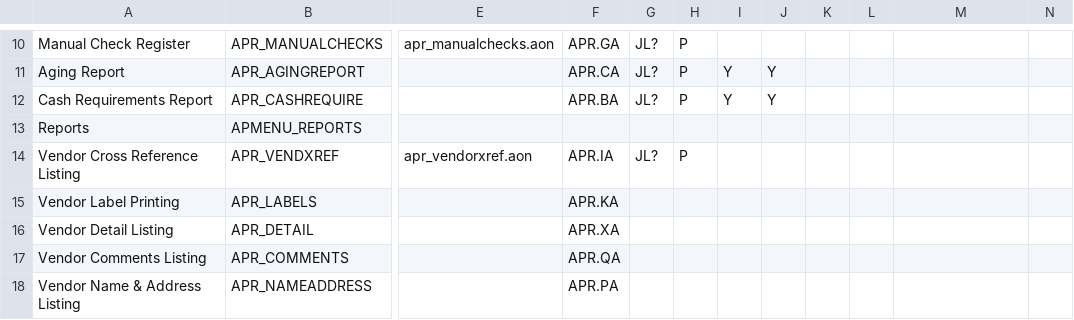
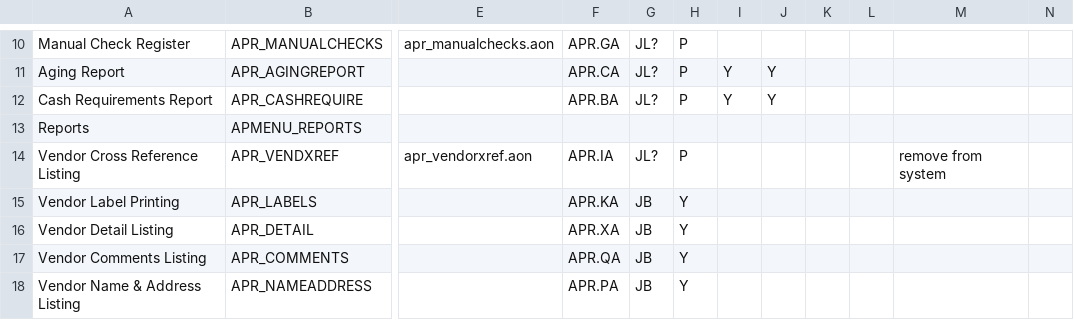
Before and after one commit to nmlynx/AddonSoftware, a CSV file: docs/addon_project_tasks.csv, drawn as a sheet; only a part is shown, gaps mark what is left out; the diff covers the shown part only; the diff names each change by its address in the sheet, - before the commit and + after, or states it on an @@ line.

```diff
--- a/docs/addon_project_tasks.csv
+++ b/docs/addon_project_tasks.csv
-M14: (empty)
+M14: remove from system
-G15:G18: (empty)
+G15:G18: JB
-H15:H18: (empty)
+H15:H18: Y
```
Also changed, not shown: 36 edited cells elsewhere in this file.
